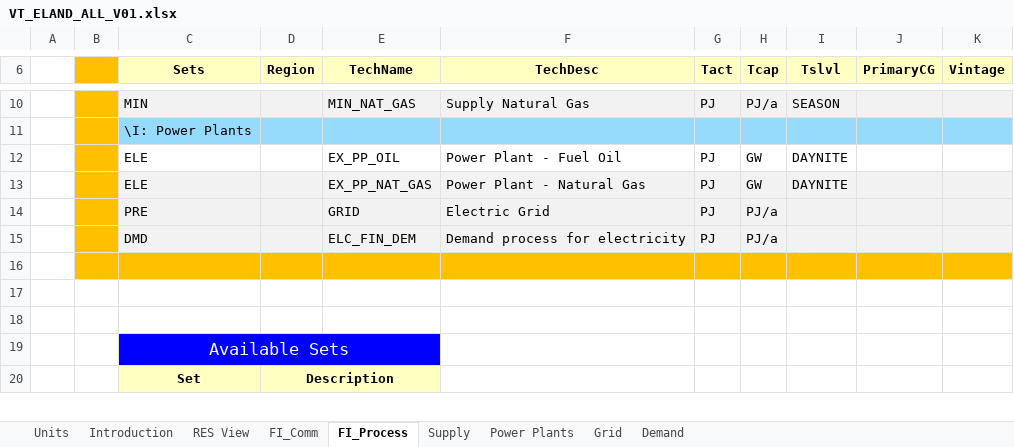
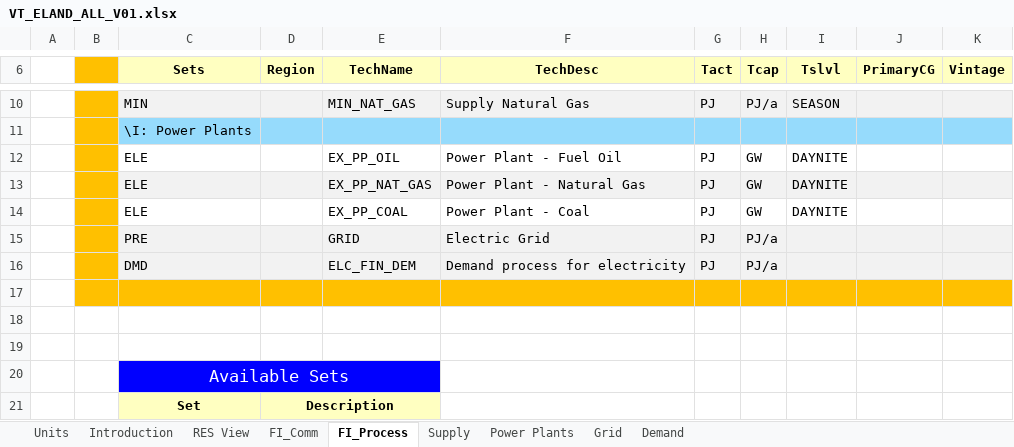
Before and after one commit to mik91203/ELAND_01, an Excel workbook: VT_ELAND_ALL_V01.xlsx, sheet FI_Process, drawn as a sheet; only a part is shown, gaps mark what is left out; values as stored, in another font and other column widths than the file's, no borders; the diff names each change by its address in the sheet, - before the commit and + after, or states it on an @@ line.

```diff
--- a/VT_ELAND_ALL_V01.xlsx (sheet FI_Process)
+++ b/VT_ELAND_ALL_V01.xlsx (sheet FI_Process)
+row 14:  |  | ELE |  | EX_PP_COAL | Power Plant - Coal | PJ | GW | DAYNITE
```
Also changed, not shown: sheet Power Plants, sheet FI_Comm, sheet Supply, charts or pictures.
